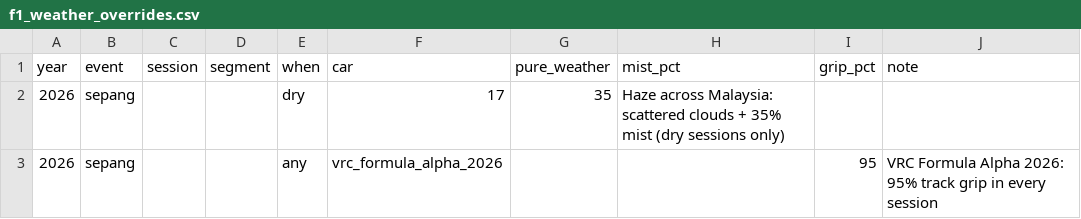
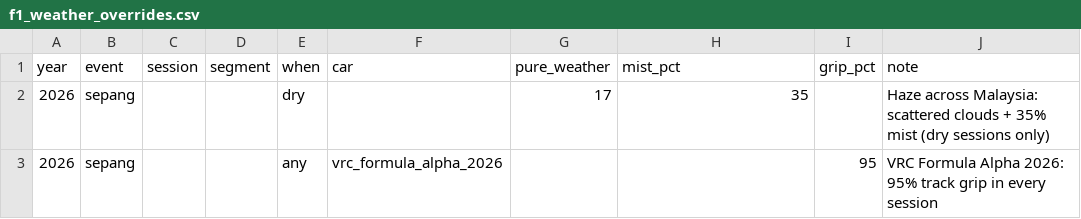
Before and after one commit to hammerwork/F1RealWeather, a CSV file: data/f1_weather_overrides.csv, drawn as a sheet.

Commit message:
Update f1_weather_overrides.csv

```diff
--- a/data/f1_weather_overrides.csv
+++ b/data/f1_weather_overrides.csv
@@ -1,3 +1,3 @@
 year,event,session,segment,when,car,pure_weather,mist_pct,grip_pct,note
-2026,sepang,,,dry,17,35,Haze across Malaysia: scattered clouds + 35% mist (dry sessions only)
+2026,sepang,,,dry,,17,35,,Haze across Malaysia: scattered clouds + 35% mist (dry sessions only)
 2026,sepang,,,any,vrc_formula_alpha_2026,,,95,VRC Formula Alpha 2026: 95% track grip in every session
```
